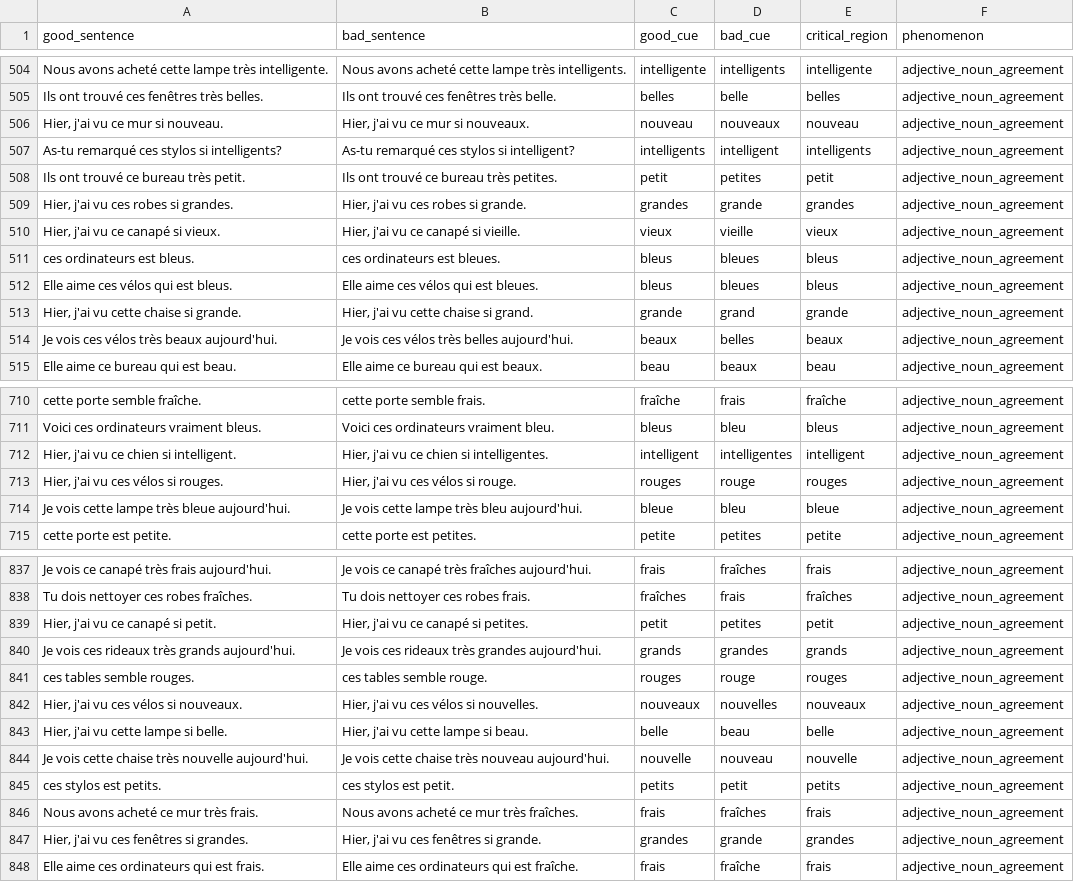
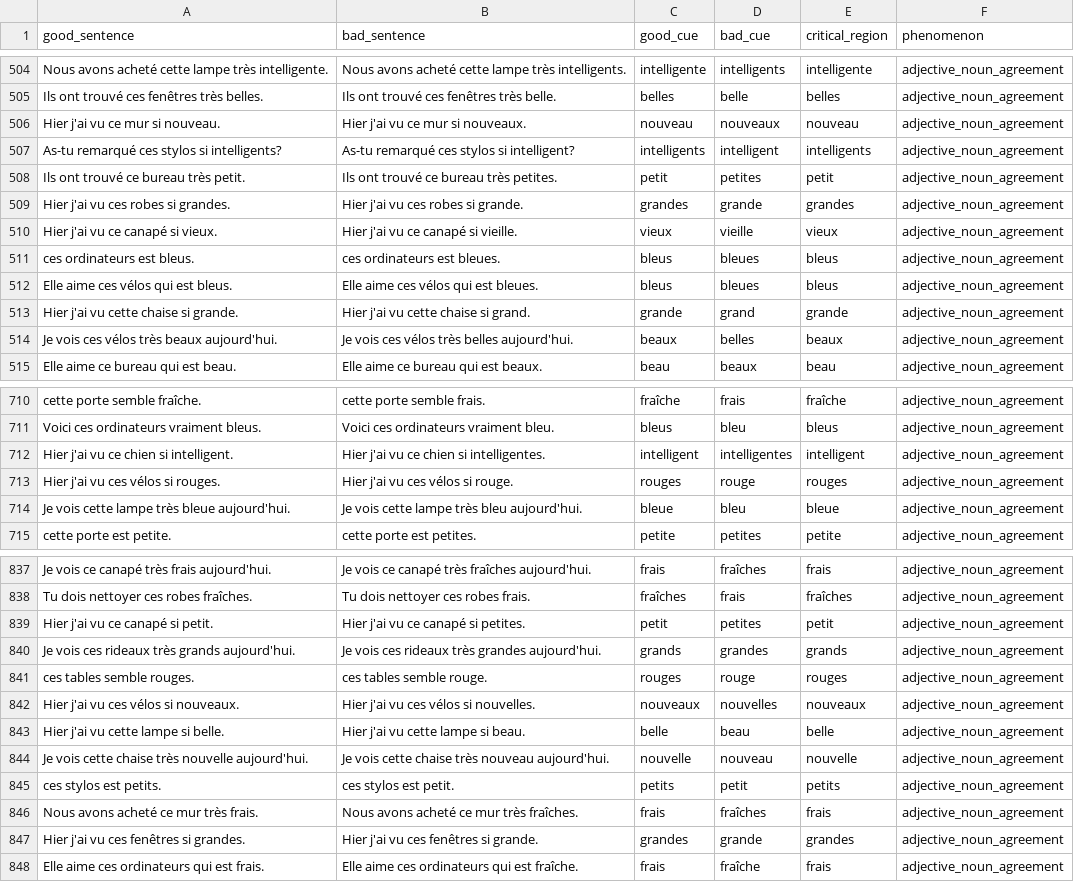
Before and after one commit to elliepreed/BLiMP-FR, a CSV file: pairs/data/augmented_adjective_noun_agreement.csv, drawn as a sheet; only a part is shown, gaps mark what is left out; the diff covers the shown part only.

```diff
--- a/pairs/data/augmented_adjective_noun_agreement.csv
+++ b/pairs/data/augmented_adjective_noun_agreement.csv
@@ -505,10 +505,10 @@ Nous avons acheté cette lampe très intelligente.;Nous avons acheté cette lamp
 Ils ont trouvé ces fenêtres très belles.;Ils ont trouvé ces fenêtres très belle.;belles;belle;belles;adjective_noun_agreement
-Hier, j'ai vu ce mur si nouveau.;Hier, j'ai vu ce mur si nouveaux.;nouveau;nouveaux;nouveau;adjective_noun_agreement
+Hier j'ai vu ce mur si nouveau.;Hier j'ai vu ce mur si nouveaux.;nouveau;nouveaux;nouveau;adjective_noun_agreement
 As-tu remarqué ces stylos si intelligents?;As-tu remarqué ces stylos si intelligent?;intelligents;intelligent;intelligents;adjective_noun_agreement
 Ils ont trouvé ce bureau très petit.;Ils ont trouvé ce bureau très petites.;petit;petites;petit;adjective_noun_agreement
-Hier, j'ai vu ces robes si grandes.;Hier, j'ai vu ces robes si grande.;grandes;grande;grandes;adjective_noun_agreement
-Hier, j'ai vu ce canapé si vieux.;Hier, j'ai vu ce canapé si vieille.;vieux;vieille;vieux;adjective_noun_agreement
+Hier j'ai vu ces robes si grandes.;Hier j'ai vu ces robes si grande.;grandes;grande;grandes;adjective_noun_agreement
+Hier j'ai vu ce canapé si vieux.;Hier j'ai vu ce canapé si vieille.;vieux;vieille;vieux;adjective_noun_agreement
 ces ordinateurs est bleus.;ces ordinateurs est bleues.;bleus;bleues;bleus;adjective_noun_agreement
 Elle aime ces vélos qui est bleus.;Elle aime ces vélos qui est bleues.;bleus;bleues;bleus;adjective_noun_agreement
-Hier, j'ai vu cette chaise si grande.;Hier, j'ai vu cette chaise si grand.;grande;grand;grande;adjective_noun_agreement
+Hier j'ai vu cette chaise si grande.;Hier j'ai vu cette chaise si grand.;grande;grand;grande;adjective_noun_agreement
 Je vois ces vélos très beaux aujourd'hui.;Je vois ces vélos très belles aujourd'hui.;beaux;belles;beaux;adjective_noun_agreement
@@ -711,4 +711,4 @@ cette porte semble fraîche.;cette porte semble frais.;fraîche;frais;fraîche;a
 Voici ces ordinateurs vraiment bleus.;Voici ces ordinateurs vraiment bleu.;bleus;bleu;bleus;adjective_noun_agreement
-Hier, j'ai vu ce chien si intelligent.;Hier, j'ai vu ce chien si intelligentes.;intelligent;intelligentes;intelligent;adjective_noun_agreement
-Hier, j'ai vu ces vélos si rouges.;Hier, j'ai vu ces vélos si rouge.;rouges;rouge;rouges;adjective_noun_agreement
+Hier j'ai vu ce chien si intelligent.;Hier j'ai vu ce chien si intelligentes.;intelligent;intelligentes;intelligent;adjective_noun_agreement
+Hier j'ai vu ces vélos si rouges.;Hier j'ai vu ces vélos si rouge.;rouges;rouge;rouges;adjective_noun_agreement
 Je vois cette lampe très bleue aujourd'hui.;Je vois cette lampe très bleu aujourd'hui.;bleue;bleu;bleue;adjective_noun_agreement
@@ -838,7 +838,7 @@ Je vois ce canapé très frais aujourd'hui.;Je vois ce canapé très fraîches a
 Tu dois nettoyer ces robes fraîches.;Tu dois nettoyer ces robes frais.;fraîches;frais;fraîches;adjective_noun_agreement
-Hier, j'ai vu ce canapé si petit.;Hier, j'ai vu ce canapé si petites.;petit;petites;petit;adjective_noun_agreement
+Hier j'ai vu ce canapé si petit.;Hier j'ai vu ce canapé si petites.;petit;petites;petit;adjective_noun_agreement
 Je vois ces rideaux très grands aujourd'hui.;Je vois ces rideaux très grandes aujourd'hui.;grands;grandes;grands;adjective_noun_agreement
 ces tables semble rouges.;ces tables semble rouge.;rouges;rouge;rouges;adjective_noun_agreement
-Hier, j'ai vu ces vélos si nouveaux.;Hier, j'ai vu ces vélos si nouvelles.;nouveaux;nouvelles;nouveaux;adjective_noun_agreement
-Hier, j'ai vu cette lampe si belle.;Hier, j'ai vu cette lampe si beau.;belle;beau;belle;adjective_noun_agreement
+Hier j'ai vu ces vélos si nouveaux.;Hier j'ai vu ces vélos si nouvelles.;nouveaux;nouvelles;nouveaux;adjective_noun_agreement
+Hier j'ai vu cette lampe si belle.;Hier j'ai vu cette lampe si beau.;belle;beau;belle;adjective_noun_agreement
 Je vois cette chaise très nouvelle aujourd'hui.;Je vois cette chaise très nouveau aujourd'hui.;nouvelle;nouveau;nouvelle;adjective_noun_agreement
@@ -846,3 +846,3 @@ ces stylos est petits.;ces stylos est petit.;petits;petit;petits;adjective_noun_
 Nous avons acheté ce mur très frais.;Nous avons acheté ce mur très fraîches.;frais;fraîches;frais;adjective_noun_agreement
-Hier, j'ai vu ces fenêtres si grandes.;Hier, j'ai vu ces fenêtres si grande.;grandes;grande;grandes;adjective_noun_agreement
+Hier j'ai vu ces fenêtres si grandes.;Hier j'ai vu ces fenêtres si grande.;grandes;grande;grandes;adjective_noun_agreement
 Elle aime ces ordinateurs qui est frais.;Elle aime ces ordinateurs qui est fraîche.;frais;fraîche;frais;adjective_noun_agreement
```
Also changed, not shown: 176 edited cells elsewhere in this file.
